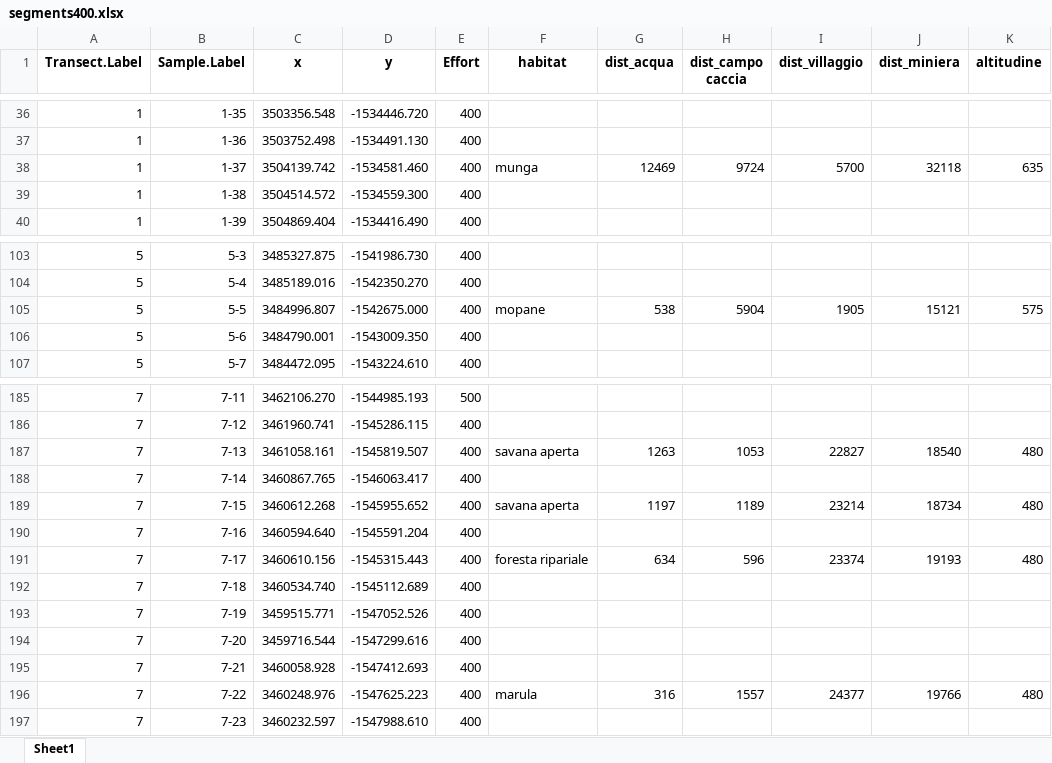
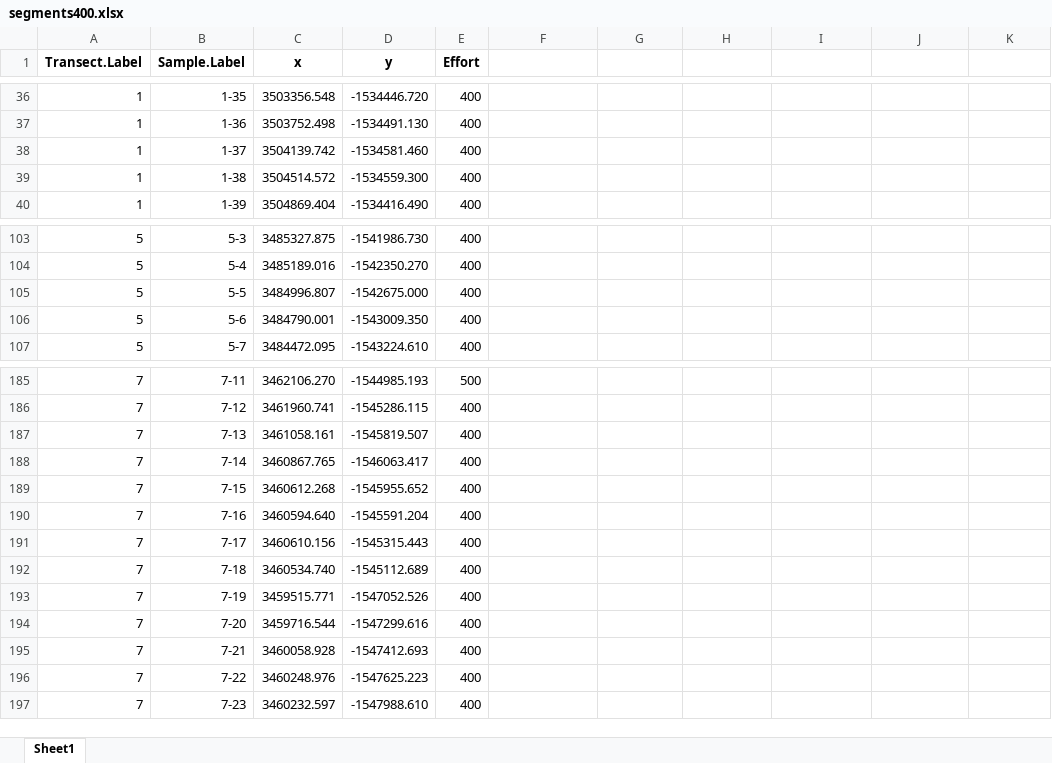
Before and after one commit to Vale-LaMo/2D_DistanceSampling, an Excel workbook: data/segments400.xlsx, sheet Sheet1, drawn as a sheet; only a part is shown, gaps mark what is left out; values as stored, in another font and other column widths than the file's, no borders; the diff covers the shown part only; the diff names each change by its address in the sheet, - before the commit and + after, or states it on an @@ line.

```diff
--- a/data/segments400.xlsx (sheet Sheet1)
+++ b/data/segments400.xlsx (sheet Sheet1)
-F1: habitat
+F1: (empty)
-G1: dist_acqua
+G1: (empty)
-H1: dist_campo caccia
+H1: (empty)
-I1: dist_villaggio
+I1: (empty)
-J1: dist_miniera
+J1: (empty)
-K1: altitudine
+K1: (empty)
-F38: munga
+F38: (empty)
-G38: 12469
+G38: (empty)
-H38: 9724
+H38: (empty)
-I38: 5700
+I38: (empty)
-J38: 32118
+J38: (empty)
-K38: 635
+K38: (empty)
-F105: mopane
+F105: (empty)
-G105: 538
+G105: (empty)
-H105: 5904
+H105: (empty)
-I105: 1905
+I105: (empty)
-J105: 15121
+J105: (empty)
-K105: 575
+K105: (empty)
-F187: savana aperta
+F187: (empty)
-G187: 1263
+G187: (empty)
-H187: 1053
+H187: (empty)
-I187: 22827
+I187: (empty)
-J187: 18540
+J187: (empty)
-K187: 480
+K187: (empty)
-F189: savana aperta
+F189: (empty)
-G189: 1197
+G189: (empty)
-H189: 1189
+H189: (empty)
-I189: 23214
+I189: (empty)
-J189: 18734
+J189: (empty)
-K189: 480
+K189: (empty)
-F191: foresta ripariale
+F191: (empty)
-G191: 634
+G191: (empty)
-H191: 596
+H191: (empty)
-I191: 23374
+I191: (empty)
-J191: 19193
+J191: (empty)
-K191: 480
+K191: (empty)
-F196: marula
+F196: (empty)
-G196: 316
+G196: (empty)
-H196: 1557
+H196: (empty)
-I196: 24377
+I196: (empty)
-J196: 19766
+J196: (empty)
-K196: 480
+K196: (empty)
```
Also changed, not shown: 348 edited cells elsewhere in this sheet, 20 other files.
